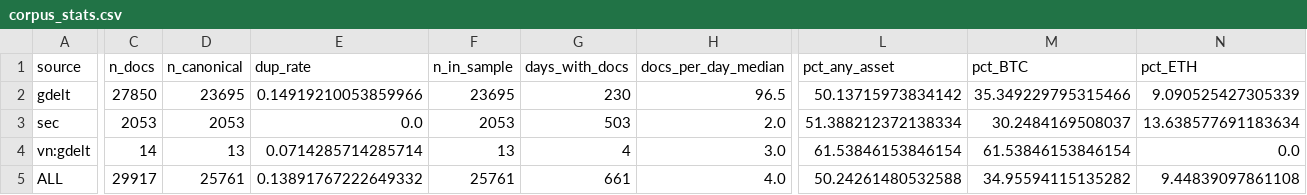
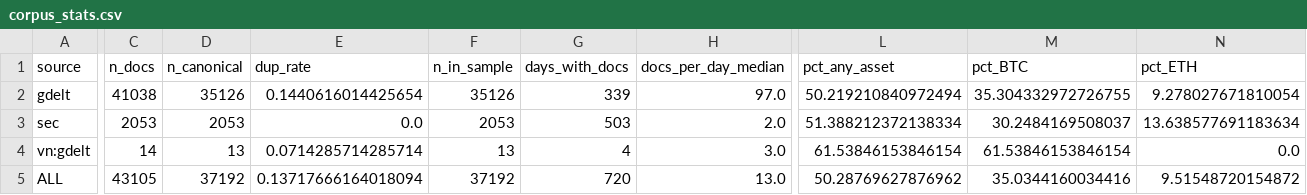
Before and after one commit to thienanpham160806-code/crypto-narrative-nlp, a CSV file: outputs/tables/corpus_stats.csv, drawn as a sheet; only a part is shown, gaps mark what is left out; the diff covers the shown part only; the diff names each change by its address in the sheet, - before the commit and + after, or states it on an @@ line.

```diff
--- a/outputs/tables/corpus_stats.csv
+++ b/outputs/tables/corpus_stats.csv
-C2 (n_docs): 27850
+C2 (n_docs): 41038
-D2 (n_canonical): 23695
+D2 (n_canonical): 35126
-E2 (dup_rate): 0.14919210053859966
+E2 (dup_rate): 0.1440616014425654
-F2 (n_in_sample): 23695
+F2 (n_in_sample): 35126
-G2 (days_with_docs): 230
+G2 (days_with_docs): 339
-H2 (docs_per_day_median): 96.5
+H2 (docs_per_day_median): 97.0
-L2 (pct_any_asset): 50.13715973834142
+L2 (pct_any_asset): 50.219210840972494
-M2 (pct_BTC): 35.349229795315466
+M2 (pct_BTC): 35.304332972726755
-N2 (pct_ETH): 9.090525427305339
+N2 (pct_ETH): 9.278027671810054
-C5 (n_docs): 29917
+C5 (n_docs): 43105
-D5 (n_canonical): 25761
+D5 (n_canonical): 37192
-E5 (dup_rate): 0.13891767222649332
+E5 (dup_rate): 0.13717666164018094
-F5 (n_in_sample): 25761
+F5 (n_in_sample): 37192
-G5 (days_with_docs): 661
+G5 (days_with_docs): 720
-H5 (docs_per_day_median): 4.0
+H5 (docs_per_day_median): 13.0
-L5 (pct_any_asset): 50.24261480532588
+L5 (pct_any_asset): 50.28769627876962
-M5 (pct_BTC): 34.95594115135282
+M5 (pct_BTC): 35.0344160034416
-N5 (pct_ETH): 9.44839097861108
+N5 (pct_ETH): 9.51548720154872
```
Also changed, not shown: 8 edited cells elsewhere in this file, outputs/tables/narrative_taxonomy.csv, outputs/tables/narrative_topics.csv, 13 other files.
